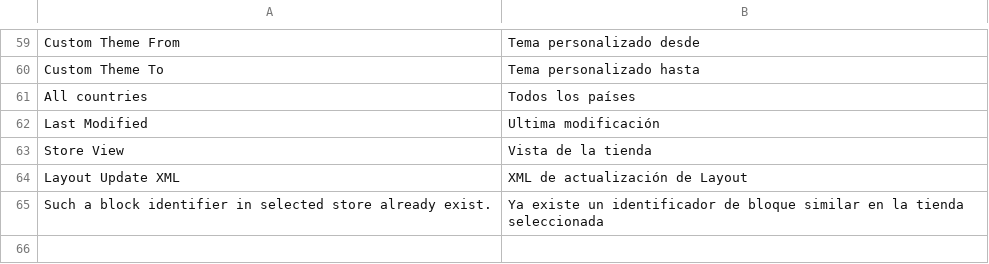
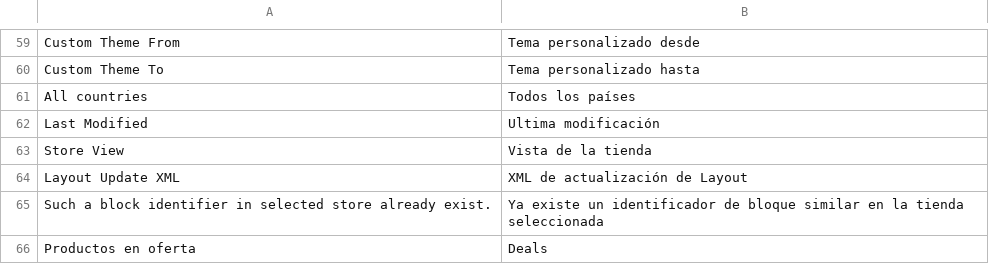
Before and after one commit to clgingeniero/misabana, a CSV file: app/locale/es_ES/Mage_Cms.csv, drawn as a sheet; only a part is shown, gaps mark what is left out.

```diff
--- a/app/locale/es_ES/Mage_Cms.csv
+++ b/app/locale/es_ES/Mage_Cms.csv
@@ -65 +65,2 @@
 "Such a block identifier in selected store already exist.","Ya existe un identificador de bloque similar en la tienda seleccionada"
+"Productos en oferta", "Deals"
```
Also changed, not shown: app/locale/en_US/Mage_Catalog.csv, app/locale/en_US/Mage_Page.csv, 15 other files.
